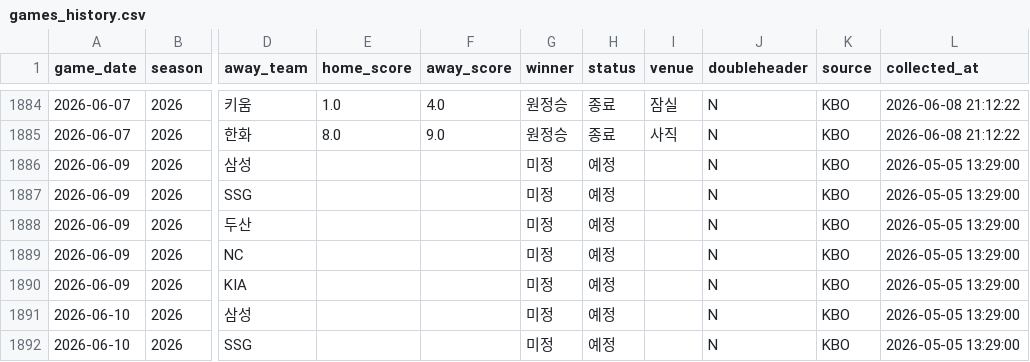
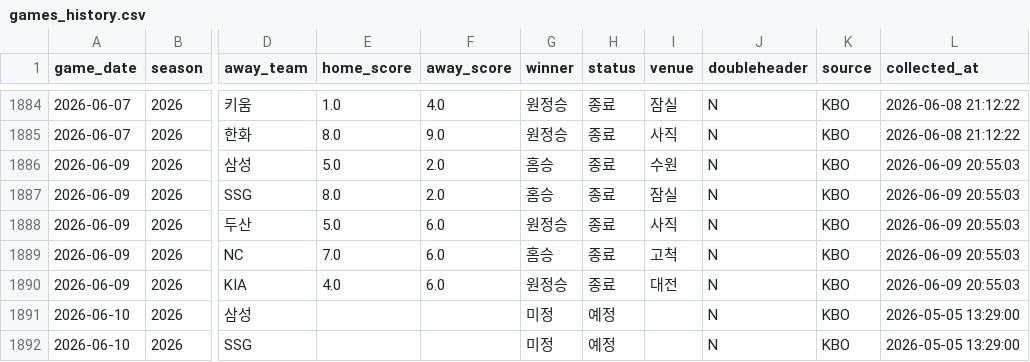
Before and after one commit to limanho001014-create/kbo-predictor-dynamic, a CSV file: data/games_history.csv, drawn as a sheet; only a part is shown, gaps mark what is left out; the diff names each change by its address in the sheet, - before the commit and + after, or states it on an @@ line.

```diff
--- a/data/games_history.csv
+++ b/data/games_history.csv
-E1886 (home_score): (empty)
+E1886 (home_score): 5.0
-F1886:F1887 (away_score): (empty)
+F1886:F1887 (away_score): 2.0
-G1886:G1887 (winner): 미정
+G1886:G1887 (winner): 홈승
-H1886:H1890 (status): 예정
+H1886:H1890 (status): 종료
-I1886 (venue): (empty)
+I1886 (venue): 수원
-L1886:L1890 (collected_at): 2026-05-05 13:29:00
+L1886:L1890 (collected_at): 2026-06-09 20:55:03
-E1887 (home_score): (empty)
+E1887 (home_score): 8.0
-I1887 (venue): (empty)
+I1887 (venue): 잠실
-E1888 (home_score): (empty)
+E1888 (home_score): 5.0
-F1888:F1890 (away_score): (empty)
+F1888:F1890 (away_score): 6.0
-G1888 (winner): 미정
+G1888 (winner): 원정승
-I1888 (venue): (empty)
+I1888 (venue): 사직
-E1889 (home_score): (empty)
+E1889 (home_score): 7.0
-G1889 (winner): 미정
+G1889 (winner): 홈승
-I1889 (venue): (empty)
+I1889 (venue): 고척
-E1890 (home_score): (empty)
+E1890 (home_score): 4.0
-G1890 (winner): 미정
+G1890 (winner): 원정승
-I1890 (venue): (empty)
+I1890 (venue): 대전
```
Also changed, not shown: data/players_latest_hitter.csv, data/players_latest_pitcher.csv, 7 other files.
